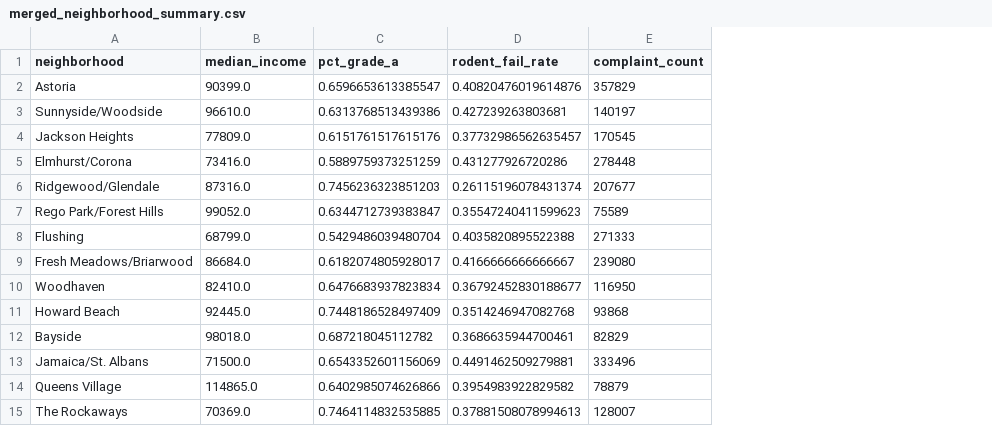
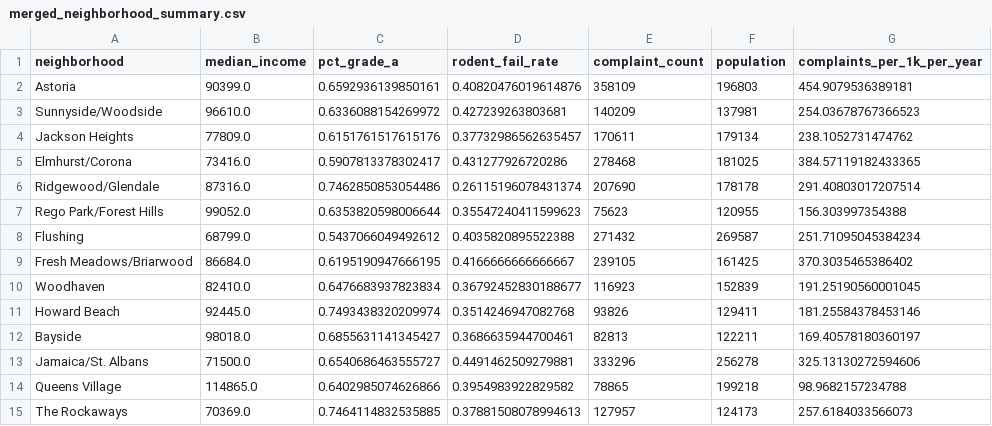
Before and after one commit to ac11599/nyc-restaurant-inspections, a CSV file: merged_neighborhood_summary.csv, drawn as a sheet; the diff names each change by its address in the sheet, - before the commit and + after, or states it on an @@ line.

Commit message:
neighborhood updates

```diff
--- a/merged_neighborhood_summary.csv
+++ b/merged_neighborhood_summary.csv
+column F (population), rows 2-15: 196803 | 137981 | 179134 | 181025 | 178178 | 120955 | 269587 | 161425 | 152839 | 129411 | 122211 | 256278 | 199218 | 124173
+column G (complaints_per_1k_per_year), rows 2-15: 454.9079536389181 | 254.03678767366523 | 238.1052731474762 | 384.57119182433365 | 291.40803017207514 | 156.303997354388 | 251.71095045384234 | 370.3035465386402 | 191.25190560001045 | 181.25584378453146 | 169.40578180360197 | 325.13130272594606 | 98.9682157234788 | 257.6184033566073
-C2 (pct_grade_a): 0.6596653613385547
+C2 (pct_grade_a): 0.6592936139850161
-E2 (complaint_count): 357829
+E2 (complaint_count): 358109
-C3 (pct_grade_a): 0.6313768513439386
+C3 (pct_grade_a): 0.6336088154269972
-E3 (complaint_count): 140197
+E3 (complaint_count): 140209
-E4 (complaint_count): 170545
+E4 (complaint_count): 170611
-C5 (pct_grade_a): 0.5889759373251259
+C5 (pct_grade_a): 0.5907813378302417
-E5 (complaint_count): 278448
+E5 (complaint_count): 278468
-C6 (pct_grade_a): 0.7456236323851203
+C6 (pct_grade_a): 0.7462850853054486
-E6 (complaint_count): 207677
+E6 (complaint_count): 207690
-C7 (pct_grade_a): 0.6344712739383847
+C7 (pct_grade_a): 0.6353820598006644
-E7 (complaint_count): 75589
+E7 (complaint_count): 75623
-C8 (pct_grade_a): 0.5429486039480704
+C8 (pct_grade_a): 0.5437066049492612
-E8 (complaint_count): 271333
+E8 (complaint_count): 271432
-C9 (pct_grade_a): 0.6182074805928017
+C9 (pct_grade_a): 0.6195190947666195
-E9 (complaint_count): 239080
+E9 (complaint_count): 239105
-E10 (complaint_count): 116950
+E10 (complaint_count): 116923
-C11 (pct_grade_a): 0.7448186528497409
+C11 (pct_grade_a): 0.7493438320209974
-E11 (complaint_count): 93868
+E11 (complaint_count): 93826
-C12 (pct_grade_a): 0.687218045112782
+C12 (pct_grade_a): 0.6855631141345427
-E12 (complaint_count): 82829
+E12 (complaint_count): 82813
-C13 (pct_grade_a): 0.6543352601156069
+C13 (pct_grade_a): 0.6540686463555727
-E13 (complaint_count): 333496
+E13 (complaint_count): 333296
-E14 (complaint_count): 78879
+E14 (complaint_count): 78865
-E15 (complaint_count): 128007
+E15 (complaint_count): 127957
```
Also changed, not shown: 3 other files.
